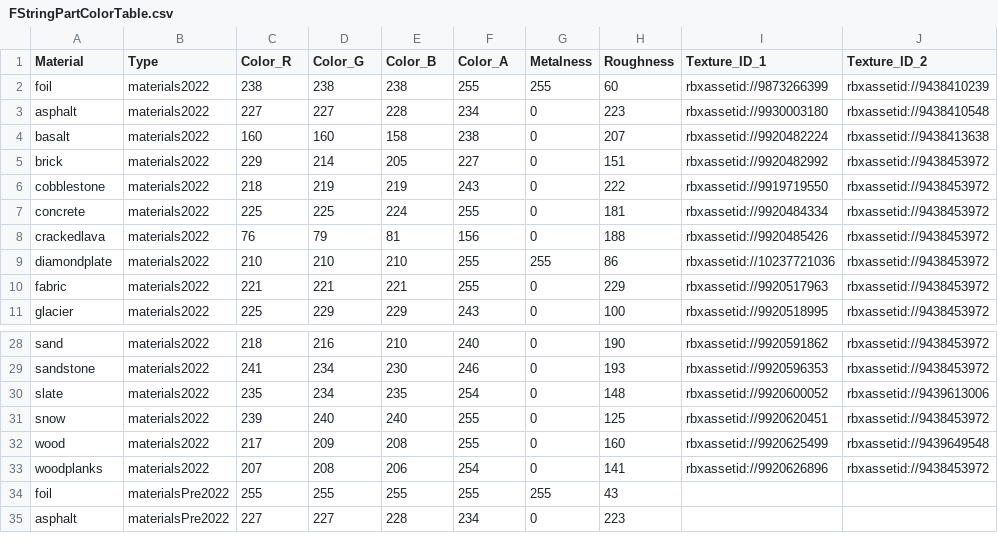
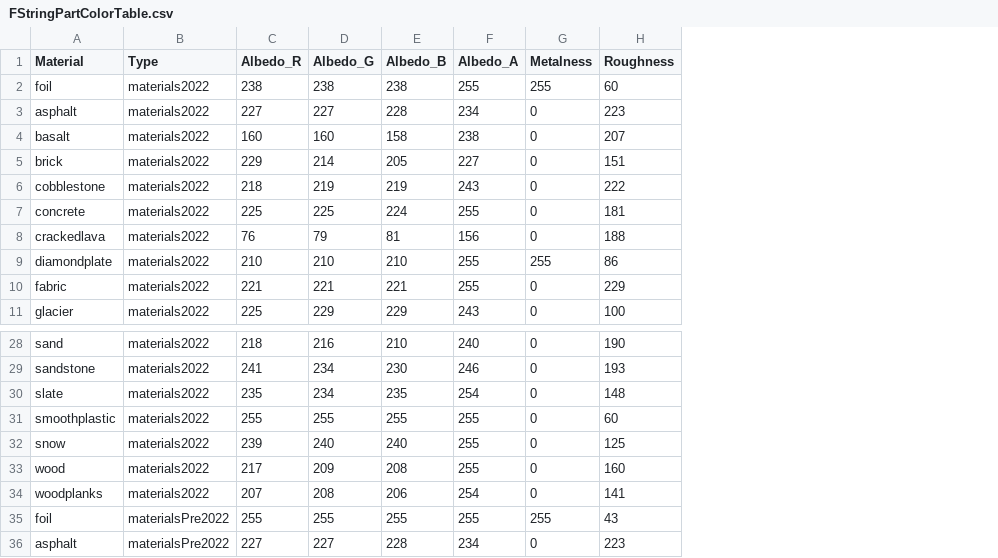
Before and after one commit to genocydr/idk, a CSV file: Textures/FStringPartColorTable.csv, drawn as a sheet; only a part is shown, gaps mark what is left out; removed rows and columns are numbered as before the commit, all else as after; the diff names each change by its address in the sheet, - before the commit and + after, or states it on an @@ line.

Commit message:
Update FStringPartColorTable.csv

```diff
--- a/Textures/FStringPartColorTable.csv
+++ b/Textures/FStringPartColorTable.csv
-column I (Texture_ID_1), rows 2-11: rbxassetid://9873266399 | rbxassetid://9930003180 | rbxassetid://9920482224 | rbxassetid://9920482992 | rbxassetid://9919719550 | rbxassetid://9920484334 | rbxassetid://9920485426 | rbxassetid://10237721036 | rbxassetid://9920517963 | rbxassetid://9920518995; rows 28-33: rbxassetid://9920591862 | rbxassetid://9920596353 | rbxassetid://9920600052 | rbxassetid://9920620451 | rbxassetid://9920625499 | rbxassetid://9920626896
-column J (Texture_ID_2), rows 2-11: rbxassetid://9438410239 | rbxassetid://9438410548 | rbxassetid://9438413638 | rbxassetid://9438453972 | rbxassetid://9438453972 | rbxassetid://9438453972 | rbxassetid://9438453972 | rbxassetid://9438453972 | rbxassetid://9438453972 | rbxassetid://9438453972; rows 28-33: rbxassetid://9438453972 | rbxassetid://9438453972 | rbxassetid://9439613006 | rbxassetid://9438453972 | rbxassetid://9439649548 | rbxassetid://9438453972
-C1: Color_R
+C1: Albedo_R
-D1: Color_G
+D1: Albedo_G
-E1: Color_B
+E1: Albedo_B
-F1: Color_A
+F1: Albedo_A
+row 31: smoothplastic | materials2022 | 255 | 255 | 255 | 255 | 0 | 60
```
